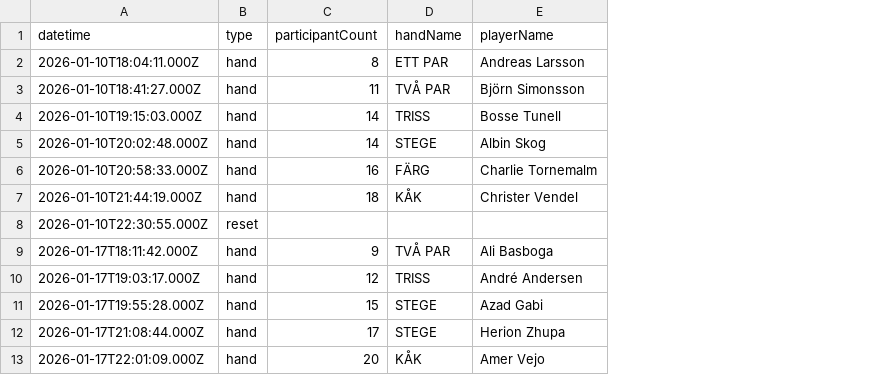
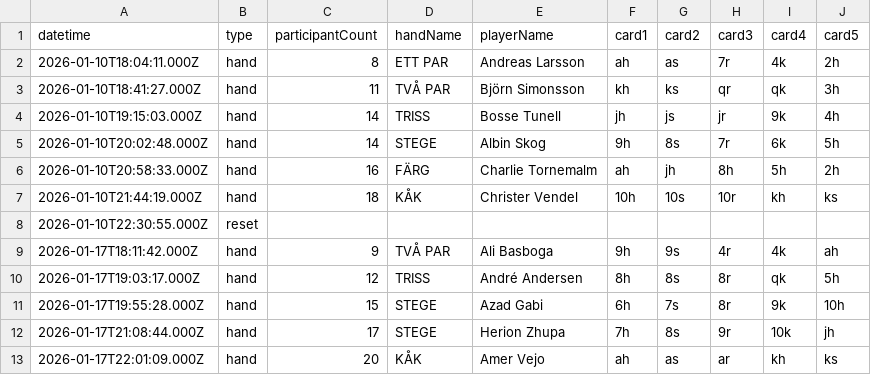
Before and after one commit to mcfrojd/high-hand-app, a CSV file: data/highhand_log.csv, drawn as a sheet; only a part is shown; the diff names each change by its address in the sheet, - before the commit and + after, or states it on an @@ line.

```diff
--- a/data/highhand_log.csv
+++ b/data/highhand_log.csv
+column F (card1), rows 2-13: ah | kh | jh | 9h | ah | 10h |  | 9h | 8h | 6h | 7h | ah
+column G (card2), rows 2-13: as | ks | js | 8s | jh | 10s |  | 9s | 8s | 7s | 8s | as
+column H (card3), rows 2-13: 7r | qr | jr | 7r | 8h | 10r |  | 4r | 8r | 8r | 9r | ar
+column I (card4), rows 2-13: 4k | qk | 9k | 6k | 5h | kh |  | 4k | qk | 9k | 10k | kh
+column J (card5), rows 2-13: 2h | 3h | 4h | 5h | 2h | ks |  | ah | 5h | 10h | jh | ks
```
Also changed, not shown: 2 other files.
